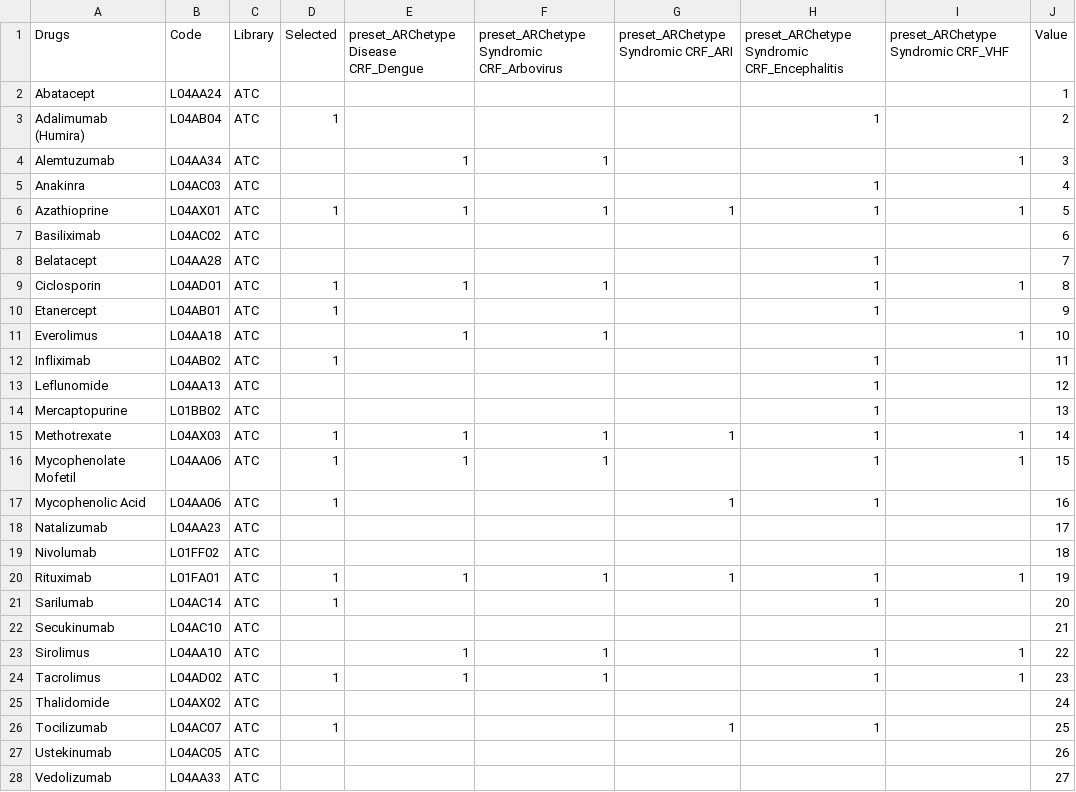
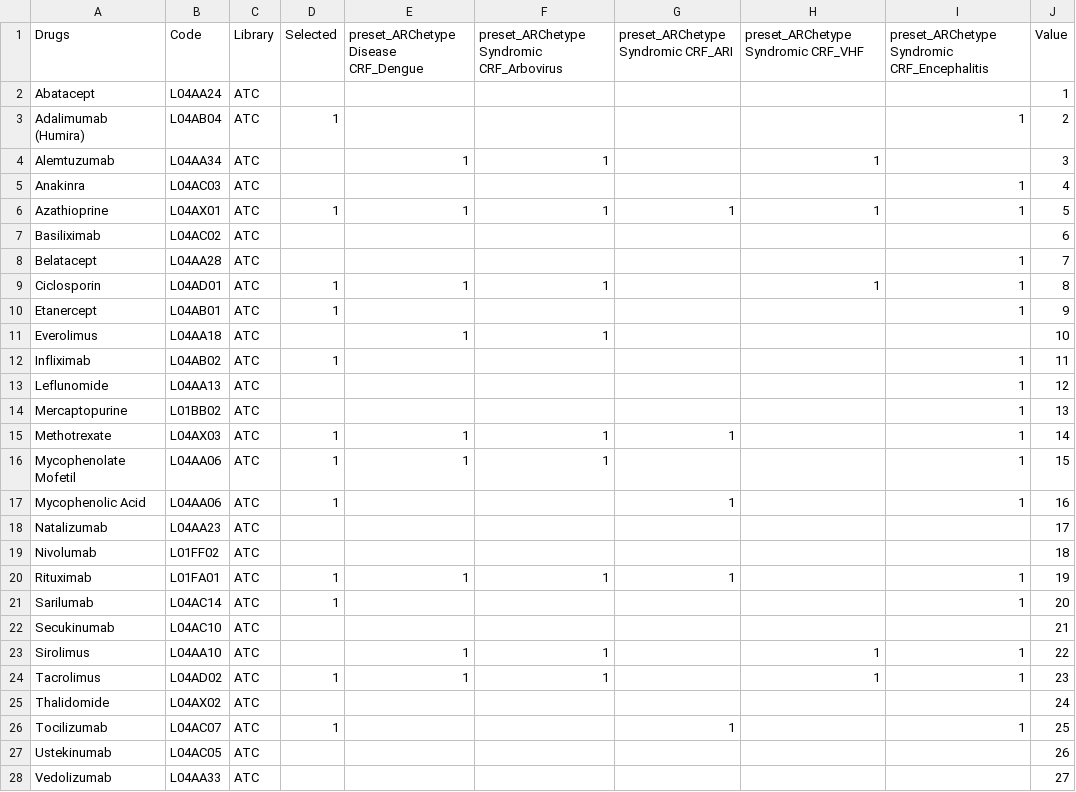
Before and after one commit to ISARICResearch/ARC, a CSV file: Lists/drugs/Immunosuppressants.csv, drawn as a sheet.

```diff
--- a/Lists/drugs/Immunosuppressants.csv
+++ b/Lists/drugs/Immunosuppressants.csv
@@ -1,22 +1,22 @@
-Drugs,Code,Library,Selected,preset_ARChetype Disease CRF_Dengue,preset_ARChetype Syndromic CRF_Arbovirus,preset_ARChetype Syndromic CRF_ARI,preset_ARChetype Syndromic CRF_Encephalitis,preset_ARChetype Syndromic CRF_VHF,Value
+Drugs,Code,Library,Selected,preset_ARChetype Disease CRF_Dengue,preset_ARChetype Syndromic CRF_Arbovirus,preset_ARChetype Syndromic CRF_ARI,preset_ARChetype Syndromic CRF_VHF,preset_ARChetype Syndromic CRF_Encephalitis,Value
 Abatacept, L04AA24  , ATC     , ,,,,,,1
-Adalimumab (Humira), L04AB04  , ATC     ,1,,,,1,,2
-Alemtuzumab, L04AA34, ATC     ,,1,1,,,1,3
-Anakinra,L04AC03,ATC,,,,,1,,4
+Adalimumab (Humira), L04AB04  , ATC     ,1,,,,,1,2
+Alemtuzumab, L04AA34, ATC     ,,1,1,,1,,3
+Anakinra,L04AC03,ATC,,,,,,1,4
 Azathioprine, L04AX01  , ATC     ,1,1,1,1,1,1,5
 Basiliximab, L04AC02, ATC     , ,,,,,,6
-Belatacept, L04AA28, ATC     , ,,,,1,,7
+Belatacept, L04AA28, ATC     , ,,,,,1,7
 Ciclosporin, L04AD01  , ATC     ,1,1,1,,1,1,8
-Etanercept, L04AB01  , ATC     ,1,,,,1,,9
-Everolimus, L04AA18  , ATC     , ,1,1,,,1,10
-Infliximab, L04AB02  , ATC     ,1,,,,1,,11
-Leflunomide, L04AA13  , ATC     , ,,,,1,,12
-Mercaptopurine,L01BB02,ATC,,,,,1,,13
-Methotrexate,L04AX03  ,ATC     ,1,1,1,1,1,1,14
-Mycophenolate Mofetil, L04AA06  , ATC     ,1,1,1,,1,1,15
-Mycophenolic Acid, L04AA06, ATC     ,1,,,1,1,,16
+Etanercept, L04AB01  , ATC     ,1,,,,,1,9
+Everolimus, L04AA18  , ATC     , ,1,1,,,,10
+Infliximab, L04AB02  , ATC     ,1,,,,,1,11
+Leflunomide, L04AA13  , ATC     , ,,,,,1,12
+Mercaptopurine,L01BB02,ATC,,,,,,1,13
+Methotrexate,L04AX03  ,ATC     ,1,1,1,1,,1,14
+Mycophenolate Mofetil, L04AA06  , ATC     ,1,1,1,,,1,15
+Mycophenolic Acid, L04AA06, ATC     ,1,,,1,,1,16
 Natalizumab, L04AA23  , ATC     , ,,,,,,17
 Nivolumab,L01FF02,ATC,,,,,,,18
-Rituximab,L01FA01 , ATC     ,1,1,1,1,1,1,19
-Sarilumab, L04AC14, ATC     ,1,,,,1,,20
+Rituximab,L01FA01 , ATC     ,1,1,1,1,,1,19
+Sarilumab, L04AC14, ATC     ,1,,,,,1,20
 Secukinumab, L04AC10  , ATC     , ,,,,,,21
@@ -25,3 +25,3 @@ Tacrolimus, L04AD02  , ATC     ,1,1,1,,1,1,23
 Thalidomide,L04AX02,ATC,,,,,,,24
-Tocilizumab, L04AC07  , ATC     ,1,,,1,1,,25
+Tocilizumab, L04AC07  , ATC     ,1,,,1,,1,25
 Ustekinumab, L04AC05  , ATC     , ,,,,,,26
```
Also changed, not shown: ARC.csv, Lists/drugs/nsaids.csv.
